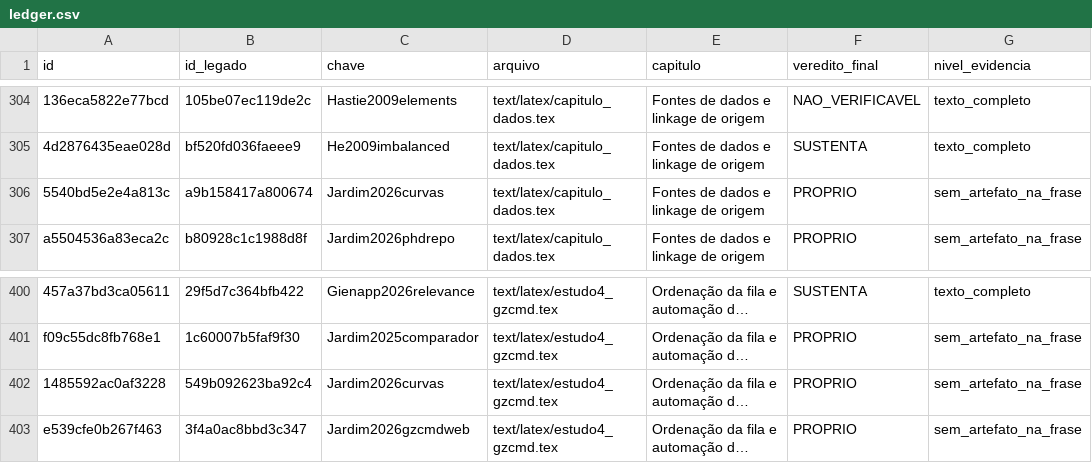
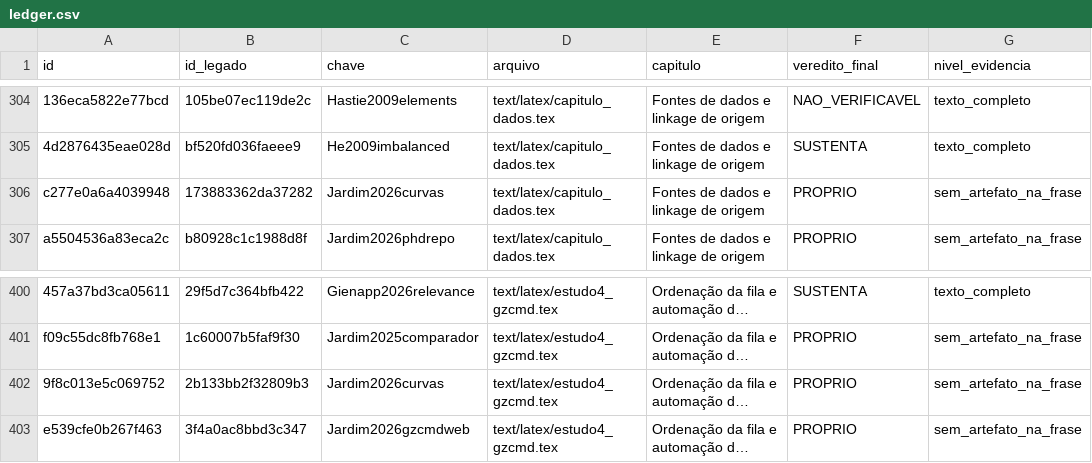
Before and after one commit to marco-jardim/phd-research, a CSV file: docs/atestado/ledger.csv, drawn as a sheet; only a part is shown, gaps mark what is left out; long unchanged cells end in …; the diff names each change by its address in the sheet, - before the commit and + after, or states it on an @@ line.

Commit message:
tese: frases do deposito aberto incluem os agregados da v2 do Zenodo
capitulo_dados e estudo4 passam a mencionar o bootstrap das ordenacoes e da fusao e os demais agregados do deposito aberto. Ledger de atestamento: so os dois contextos reescritos (autocitacao, PROPRIO). Build final: 265 paginas, sem indefinidos.

```diff
--- a/docs/atestado/ledger.csv
+++ b/docs/atestado/ledger.csv
-A306 (id): 5540bd5e2e4a813c
+A306 (id): c277e0a6a4039948
-B306 (id_legado): a9b158417a800674
+B306 (id_legado): 173883362da37282
-A402 (id): 1485592ac0af3228
+A402 (id): 9f8c013e5c069752
-B402 (id_legado): 549b092623ba92c4
+B402 (id_legado): 2b133bb2f32809b3
```
Also changed, not shown: 4 other files.
